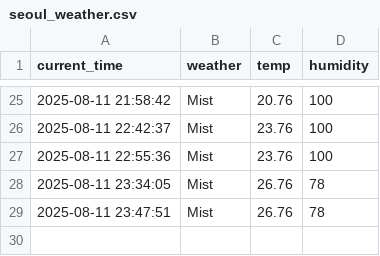
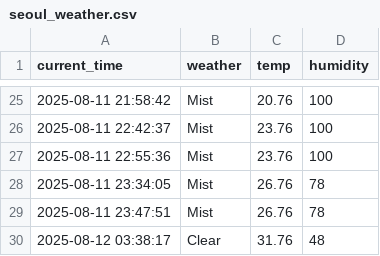
Before and after one commit to juwon1220/weather, a CSV file: seoul_weather.csv, drawn as a sheet; only a part is shown, gaps mark what is left out.

```diff
--- a/seoul_weather.csv
+++ b/seoul_weather.csv
@@ -29 +29,2 @@ current_time,weather,temp,humidity
 2025-08-11 23:47:51,Mist,26.76,78
+2025-08-12 03:38:17,Clear,31.76,48
```
